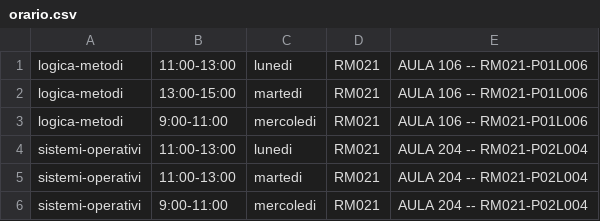
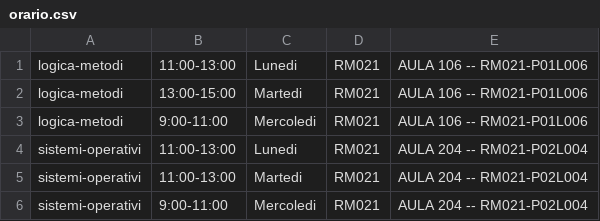
Before and after one commit to andreademurtas/prodigit_helper, a CSV file: orario.csv, drawn as a sheet.

```diff
--- a/orario.csv
+++ b/orario.csv
@@ -1,6 +1,6 @@
-logica-metodi,11:00-13:00,lunedi,RM021,AULA 106 -- RM021-P01L006
-logica-metodi,13:00-15:00,martedi,RM021,AULA 106 -- RM021-P01L006
-logica-metodi,9:00-11:00,mercoledi,RM021,AULA 106 -- RM021-P01L006
-sistemi-operativi,11:00-13:00,lunedi,RM021,AULA 204 -- RM021-P02L004
-sistemi-operativi,11:00-13:00,martedi,RM021,AULA 204 -- RM021-P02L004
-sistemi-operativi,9:00-11:00,mercoledi,RM021,AULA 204 -- RM021-P02L004
+logica-metodi,11:00-13:00,Lunedi,RM021,AULA 106 -- RM021-P01L006
+logica-metodi,13:00-15:00,Martedi,RM021,AULA 106 -- RM021-P01L006
+logica-metodi,9:00-11:00,Mercoledi,RM021,AULA 106 -- RM021-P01L006
+sistemi-operativi,11:00-13:00,Lunedi,RM021,AULA 204 -- RM021-P02L004
+sistemi-operativi,11:00-13:00,Martedi,RM021,AULA 204 -- RM021-P02L004
+sistemi-operativi,9:00-11:00,Mercoledi,RM021,AULA 204 -- RM021-P02L004
```
Also changed, not shown: 1 other file.
